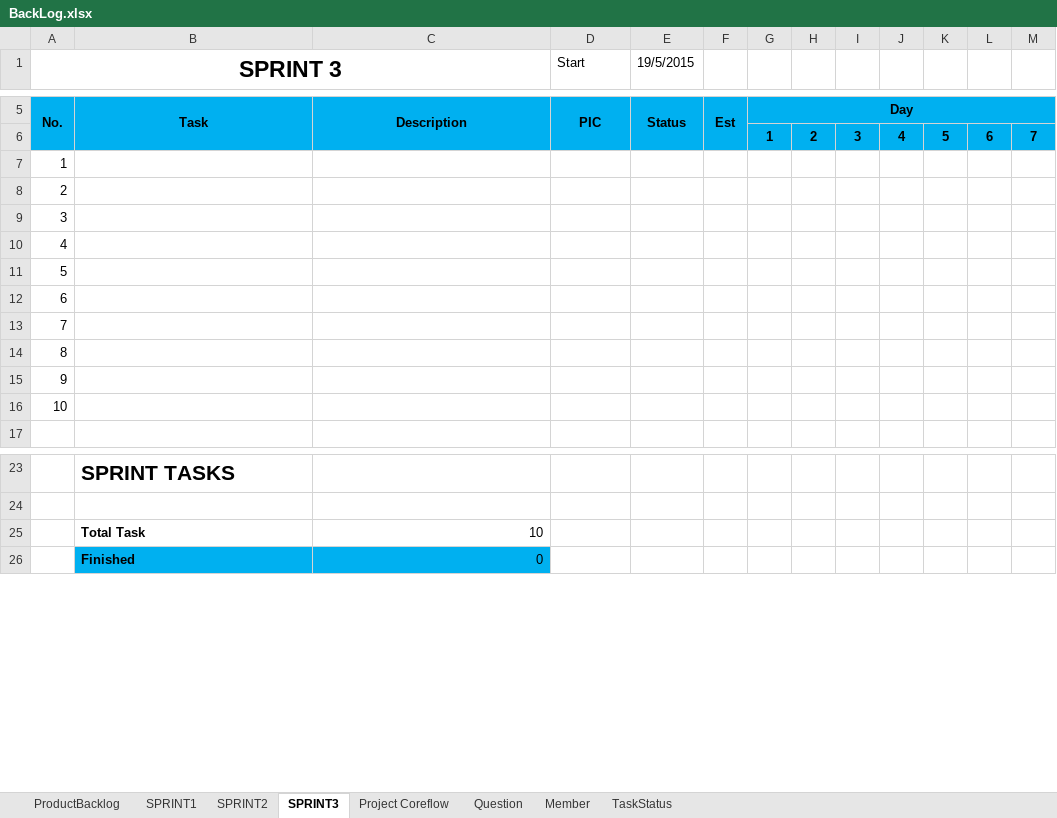
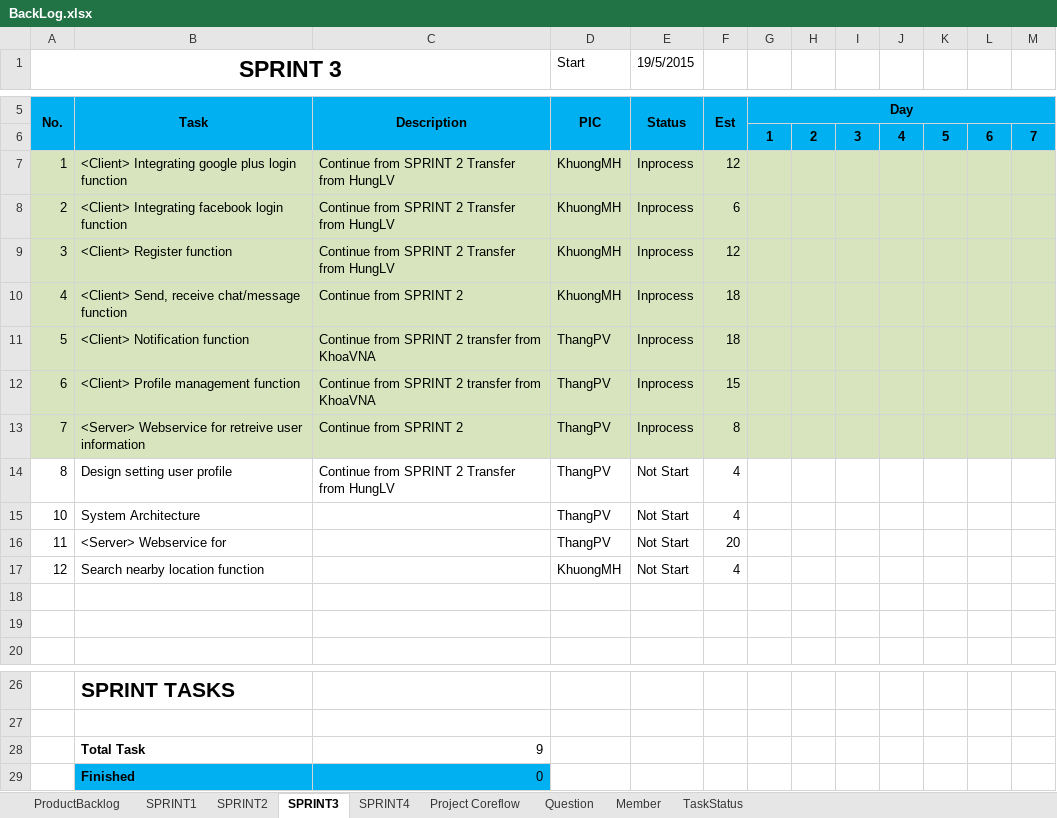
Before and after one commit to CPTeam12/MDA-Document, an Excel workbook: BackLog.xlsx, sheet SPRINT3, drawn as a sheet; only a part is shown, gaps mark what is left out; values as stored, in another font and other column widths than the file's, no borders; charts and pictures not drawn; removed rows and columns are numbered as before the commit, all else as after; the diff names each change by its address in the sheet, - before the commit and + after, or states it on an @@ line.

```diff
--- a/BackLog.xlsx (sheet SPRINT3)
+++ b/BackLog.xlsx (sheet SPRINT3)
+sheet tab: SPRINT4
-row 7: 1
-row 8: 2
-row 9: 3
-row 10: 4
-row 11: 5
-row 12: 6
-row 13: 7
-row 14: 8
+row 7: 1 | <Client> Integrating google plus login function | Continue from SPRINT 2 Transfer from HungLV | KhuongMH | Inprocess | 12
+row 8: 2 | <Client> Integrating facebook login function | Continue from SPRINT 2 Transfer from HungLV | KhuongMH | Inprocess | 6
+row 9: 3 | <Client> Register function | Continue from SPRINT 2 Transfer from HungLV | KhuongMH | Inprocess | 12
+row 10: 4 | <Client> Send, receive chat/message function | Continue from SPRINT 2 | KhuongMH | Inprocess | 18
+row 11: 5 | <Client> Notification function | Continue from SPRINT 2 transfer from KhoaVNA | ThangPV | Inprocess | 18
+row 12: 6 | <Client> Profile management function | Continue from SPRINT 2 transfer from KhoaVNA | ThangPV | Inprocess | 15
+row 13: 7 | <Server> Webservice for retreive user information | Continue from SPRINT 2 | ThangPV | Inprocess | 8
+row 14: 8 | Design setting user profile | Continue from SPRINT 2 Transfer from HungLV | ThangPV | Not Start | 4
+row 15: 10 | System Architecture |  | ThangPV | Not Start | 4
+row 16: 11 | <Server> Webservice for |  | ThangPV | Not Start | 20
+row 17: 12 | Search nearby location function |  | KhuongMH | Not Start | 4
-A18 (SPRINT 3): 9
+A18 (SPRINT 3): (empty)
-A19 (SPRINT 3): 10
+A19 (SPRINT 3): (empty)
-C28: 10
+C28: 9
```
Also changed, not shown: sheet SPRINT2, sheet Question, charts or pictures.
